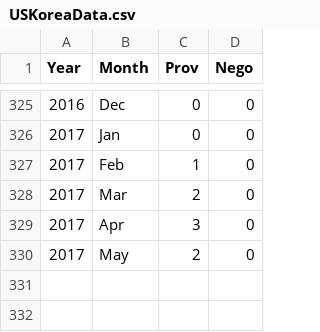
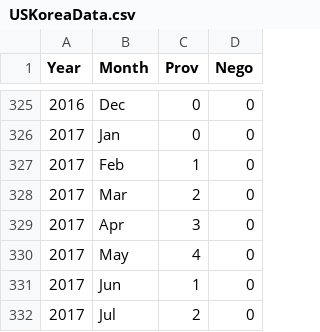
Before and after one commit to adityajain15/Interactive_NorthKoreaUS, a CSV file: USKoreaData.csv, drawn as a sheet; only a part is shown, gaps mark what is left out.

```diff
--- a/USKoreaData.csv
+++ b/USKoreaData.csv
@@ -329,2 +329,4 @@
 2017,Apr,3,0
-2017,May,2,0
+2017,May,4,0
+2017,Jun,1,0
+2017,Jul,2,0
```
Also changed, not shown: Negotiations.csv, Provocations.csv, 5 other files.
